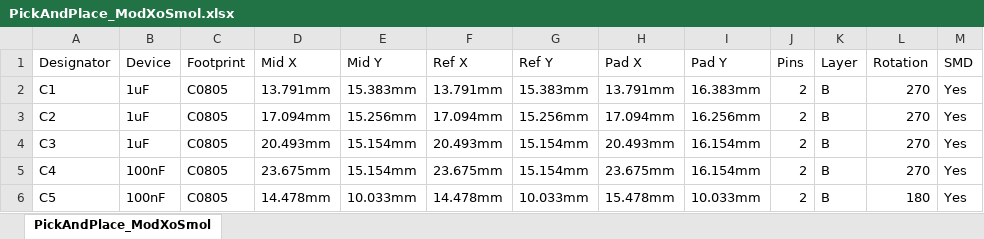
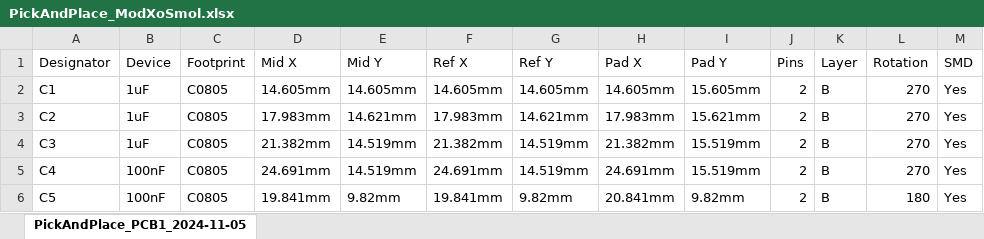
Before and after one commit to Darkone83/ModXo-RP2040-Tiny, an Excel workbook: Smol/PickAndPlace_ModXoSmol.xlsx, sheet PickAndPlace_PCB1_2024-11-05, drawn as a sheet; only a part is shown; values as stored, in another font and other column widths than the file's, no borders; the diff covers the shown part only; the diff names each change by its address in the sheet, - before the commit and + after, or states it on an @@ line.

```diff
--- a/Smol/PickAndPlace_ModXoSmol.xlsx (sheet PickAndPlace_PCB1_2024-11-05)
+++ b/Smol/PickAndPlace_ModXoSmol.xlsx (sheet PickAndPlace_PCB1_2024-11-05)
-sheet tab: PickAndPlace_ModXoSmol
+sheet tab: PickAndPlace_PCB1_2024-11-05
-D2 (Mid X): 13.791mm
+D2 (Mid X): 14.605mm
-E2 (Mid Y): 15.383mm
+E2 (Mid Y): 14.605mm
-F2 (Ref X): 13.791mm
+F2 (Ref X): 14.605mm
-G2 (Ref Y): 15.383mm
+G2 (Ref Y): 14.605mm
-H2 (Pad X): 13.791mm
+H2 (Pad X): 14.605mm
-I2 (Pad Y): 16.383mm
+I2 (Pad Y): 15.605mm
-D3 (Mid X): 17.094mm
+D3 (Mid X): 17.983mm
-E3 (Mid Y): 15.256mm
+E3 (Mid Y): 14.621mm
-F3 (Ref X): 17.094mm
+F3 (Ref X): 17.983mm
-G3 (Ref Y): 15.256mm
+G3 (Ref Y): 14.621mm
-H3 (Pad X): 17.094mm
+H3 (Pad X): 17.983mm
-I3 (Pad Y): 16.256mm
+I3 (Pad Y): 15.621mm
-D4 (Mid X): 20.493mm
+D4 (Mid X): 21.382mm
-E4:E5 (Mid Y): 15.154mm
+E4:E5 (Mid Y): 14.519mm
-F4 (Ref X): 20.493mm
+F4 (Ref X): 21.382mm
-G4:G5 (Ref Y): 15.154mm
+G4:G5 (Ref Y): 14.519mm
-H4 (Pad X): 20.493mm
+H4 (Pad X): 21.382mm
-I4:I5 (Pad Y): 16.154mm
+I4:I5 (Pad Y): 15.519mm
-D5 (Mid X): 23.675mm
+D5 (Mid X): 24.691mm
-F5 (Ref X): 23.675mm
+F5 (Ref X): 24.691mm
-H5 (Pad X): 23.675mm
+H5 (Pad X): 24.691mm
-D6 (Mid X): 14.478mm
+D6 (Mid X): 19.841mm
-E6 (Mid Y): 10.033mm
+E6 (Mid Y): 9.82mm
-F6 (Ref X): 14.478mm
+F6 (Ref X): 19.841mm
-G6 (Ref Y): 10.033mm
+G6 (Ref Y): 9.82mm
-H6 (Pad X): 15.478mm
+H6 (Pad X): 20.841mm
-I6 (Pad Y): 10.033mm
+I6 (Pad Y): 9.82mm
```
Also changed, not shown: 151 edited cells elsewhere in this sheet, 1 other file.
